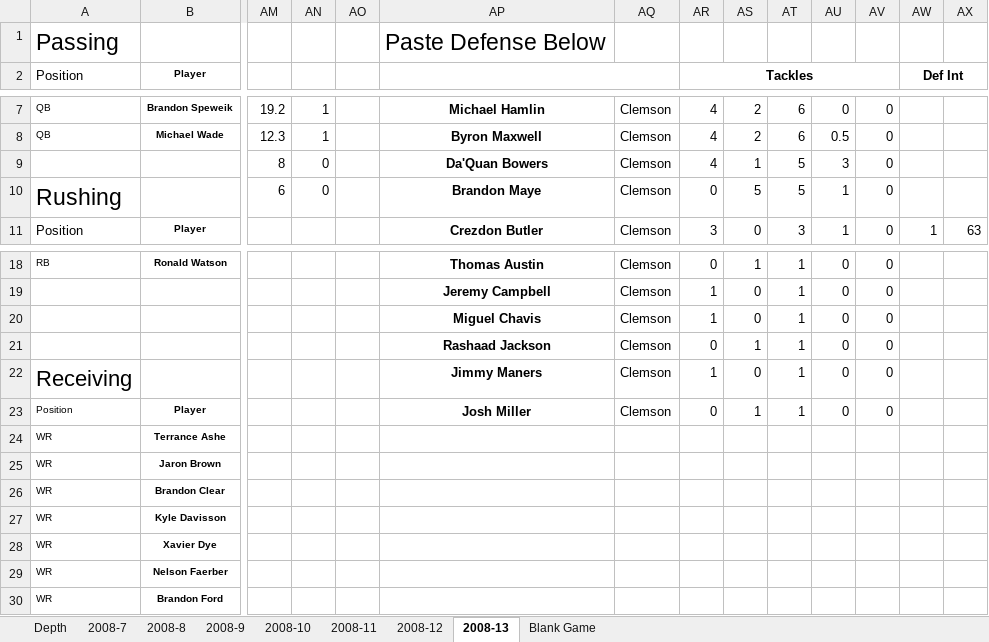
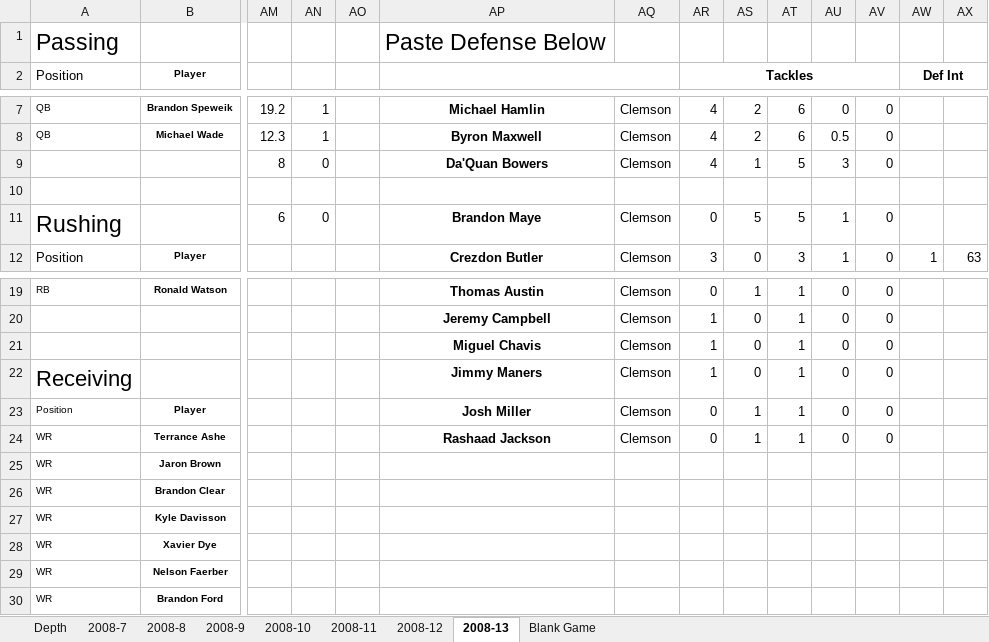
Before and after one commit to rjcarne/Clemson_Football_Analysis, an Excel workbook: 2008.xlsx, sheet 2008-13, drawn as a sheet; only a part is shown, gaps mark what is left out; values as stored, in another font and other column widths than the file's, no borders; removed rows and columns are numbered as before the commit, all else as after; rows hold the shown columns only; the diff names each change by its address in the sheet, - before the commit and + after, or states it on an @@ line.

```diff
--- a/2008.xlsx (sheet 2008-13)
+++ b/2008.xlsx (sheet 2008-13)
+row 10: (empty)
-row 21:  |  |  |  |  | Rashaad Jackson | Clemson | 0 | 1 | 1 | 0 | 0
-AP24: (empty)
+AP24: Rashaad Jackson
-AQ24: (empty)
+AQ24: Clemson
-AR24 (Tackles): (empty)
+AR24 (Tackles): 0
-AS24: (empty)
+AS24: 1
-AT24: (empty)
+AT24: 1
-AU24: (empty)
+AU24: 0
-AV24: (empty)
+AV24: 0
```
Also changed, not shown: sheet 2008-10, sheet 2008-9, sheet 2008-8, sheet 2008-11, sheet 2008-12, sheet 2008-7, formulas that keep their value, 2009.xlsx, 6 other files.
